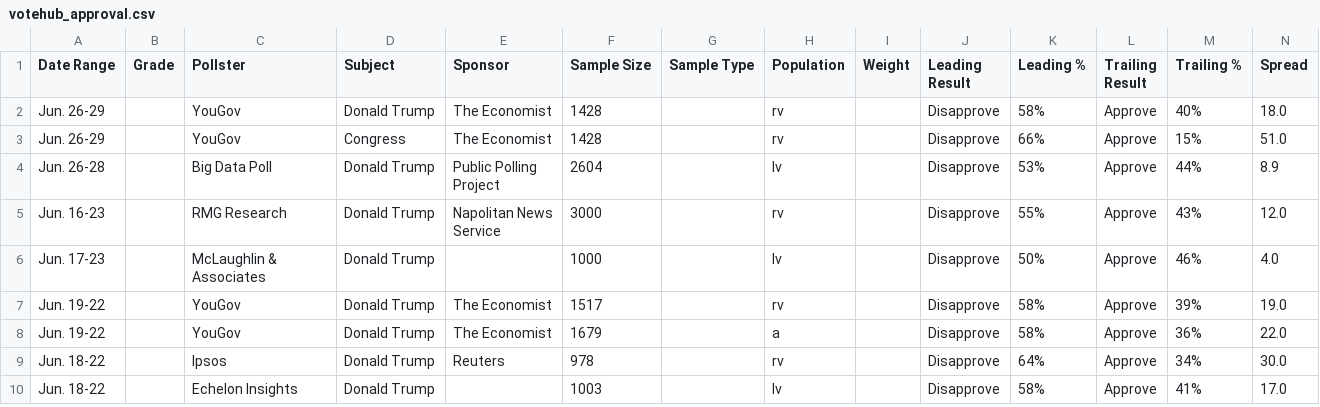
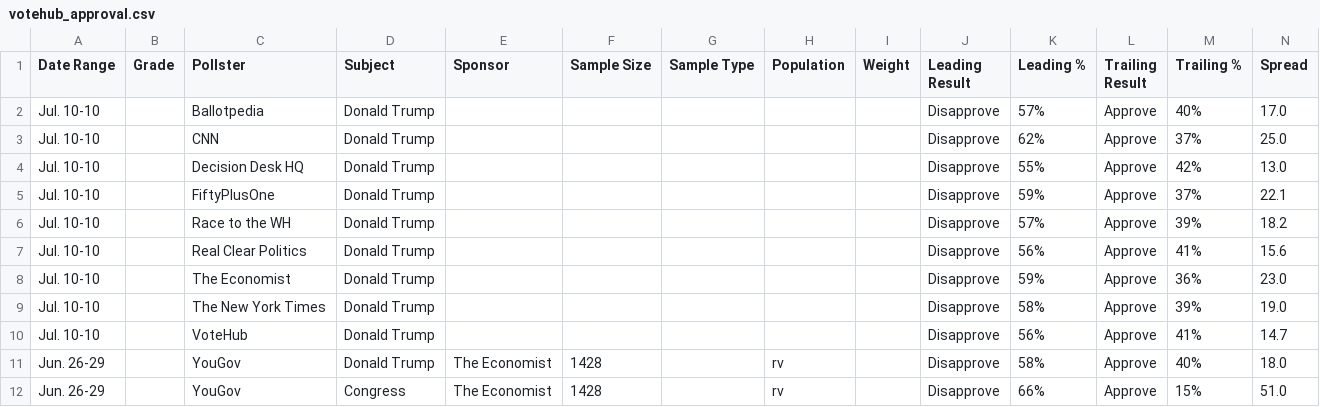
Before and after one commit to Hijodeagua/Election-models-by-Tre, a CSV file: data/fallback/votehub_approval.csv, drawn as a sheet; only a part is shown; the shorter side is filled out with more unchanged rows.

```diff
--- a/data/fallback/votehub_approval.csv
+++ b/data/fallback/votehub_approval.csv
@@ -1,2 +1,11 @@
 Date Range,Grade,Pollster,Subject,Sponsor,Sample Size,Sample Type,Population,Weight,Leading Result,Leading %,Trailing Result,Trailing %,Spread
+Jul. 10-10,,Ballotpedia,Donald Trump,,,,,,Disapprove,57%,Approve,40%,17.0
+Jul. 10-10,,CNN,Donald Trump,,,,,,Disapprove,62%,Approve,37%,25.0
+Jul. 10-10,,Decision Desk HQ,Donald Trump,,,,,,Disapprove,55%,Approve,42%,13.0
+Jul. 10-10,,FiftyPlusOne,Donald Trump,,,,,,Disapprove,59%,Approve,37%,22.1
+Jul. 10-10,,Race to the WH,Donald Trump,,,,,,Disapprove,57%,Approve,39%,18.2
+Jul. 10-10,,Real Clear Politics,Donald Trump,,,,,,Disapprove,56%,Approve,41%,15.6
+Jul. 10-10,,The Economist,Donald Trump,,,,,,Disapprove,59%,Approve,36%,23.0
+Jul. 10-10,,The New York Times,Donald Trump,,,,,,Disapprove,58%,Approve,39%,19.0
+Jul. 10-10,,VoteHub,Donald Trump,,,,,,Disapprove,56%,Approve,41%,14.7
 Jun. 26-29,,YouGov,Donald Trump,The Economist,1428,,rv,,Disapprove,58%,Approve,40%,18.0
```
Also changed, not shown: data/fallback/market_odds.csv, data/fallback/votehub_generic_ballot.csv, 6 other files.
